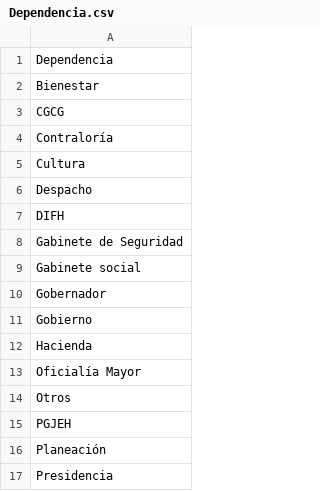
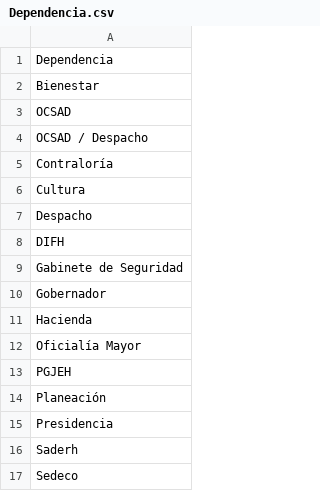
Before and after one commit to thelonious9/Superbol, a CSV file: Dependencia.csv, drawn as a sheet; only a part is shown; the shorter side is filled out with more unchanged rows.

Commit message:
OCSAD / Despacho

```diff
--- a/Dependencia.csv
+++ b/Dependencia.csv
@@ -2,3 +2,4 @@ Dependencia
 Bienestar
-CGCG
+OCSAD
+OCSAD / Despacho
 Contraloría
@@ -8,8 +9,5 @@ DIFH
 Gabinete de Seguridad
-Gabinete social
 Gobernador
-Gobierno
 Hacienda
 Oficialía Mayor
-Otros
 PGJEH
```
